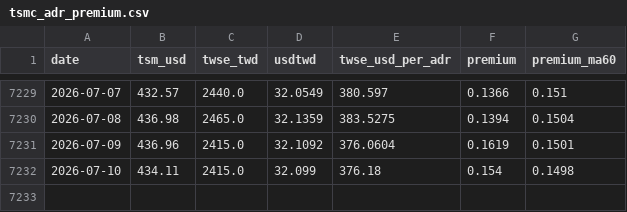
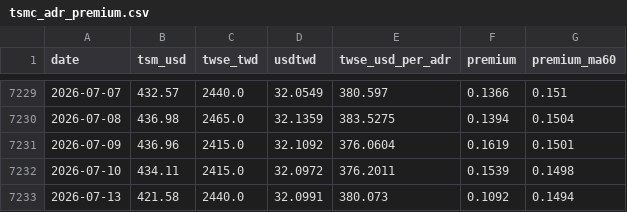
Before and after one commit to dykim0210/tsmc-adr-premium, a CSV file: data/tsmc_adr_premium.csv, drawn as a sheet; only a part is shown, gaps mark what is left out.

```diff
--- a/data/tsmc_adr_premium.csv
+++ b/data/tsmc_adr_premium.csv
@@ -7231,2 +7231,3 @@
 2026-07-09,436.96,2415.0,32.1092,376.0604,0.1619,0.1501
-2026-07-10,434.11,2415.0,32.099,376.18,0.154,0.1498
+2026-07-10,434.11,2415.0,32.0972,376.2011,0.1539,0.1498
+2026-07-13,421.58,2440.0,32.0991,380.073,0.1092,0.1494
```
Also changed, not shown: 1 other file.
